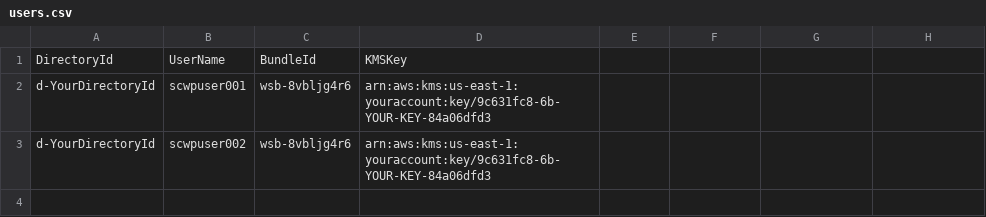
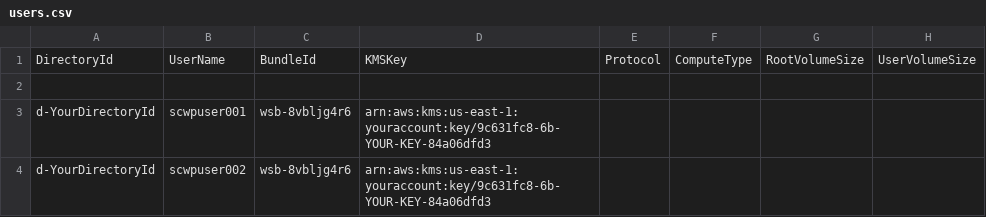
Before and after one commit to tomislavlucan/aws_workspaces_bulk, a CSV file: users.csv, drawn as a sheet.

Commit message:
Update users.csv
Added :Protocol,ComputeType,RootVolumeSize,UserVolumeSize

```diff
--- a/users.csv
+++ b/users.csv
@@ -1,2 +1,3 @@
-DirectoryId,UserName,BundleId,KMSKey
+DirectoryId,UserName,BundleId,KMSKey,Protocol,ComputeType,RootVolumeSize,UserVolumeSize
+
 d-YourDirectoryId,scwpuser001,wsb-8vbljg4r6,arn:aws:kms:us-east-1:youraccount:key/9c631fc8-6b-YOUR-KEY-84a06dfd3
```
